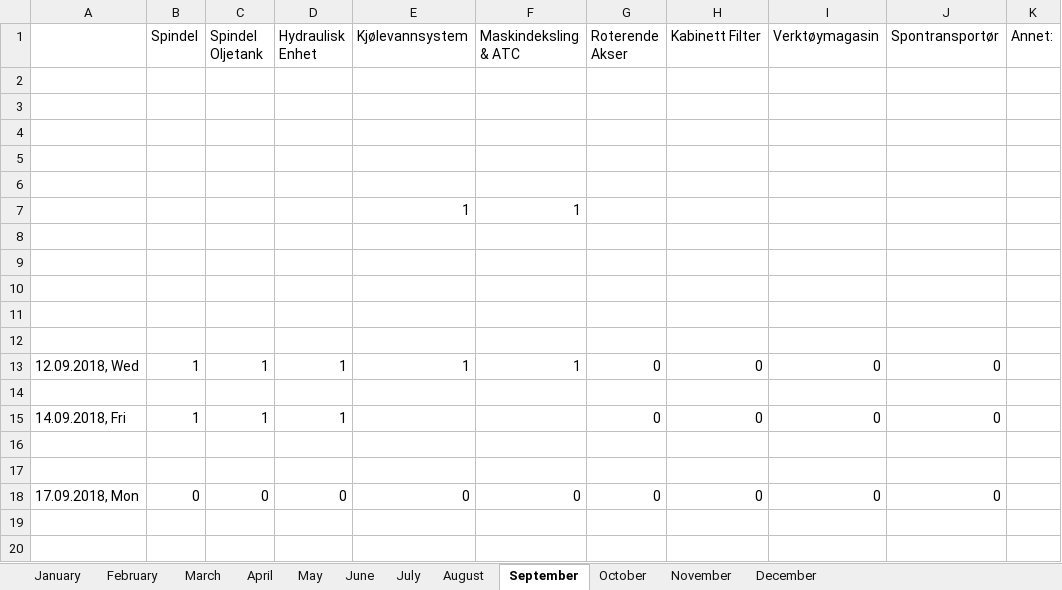
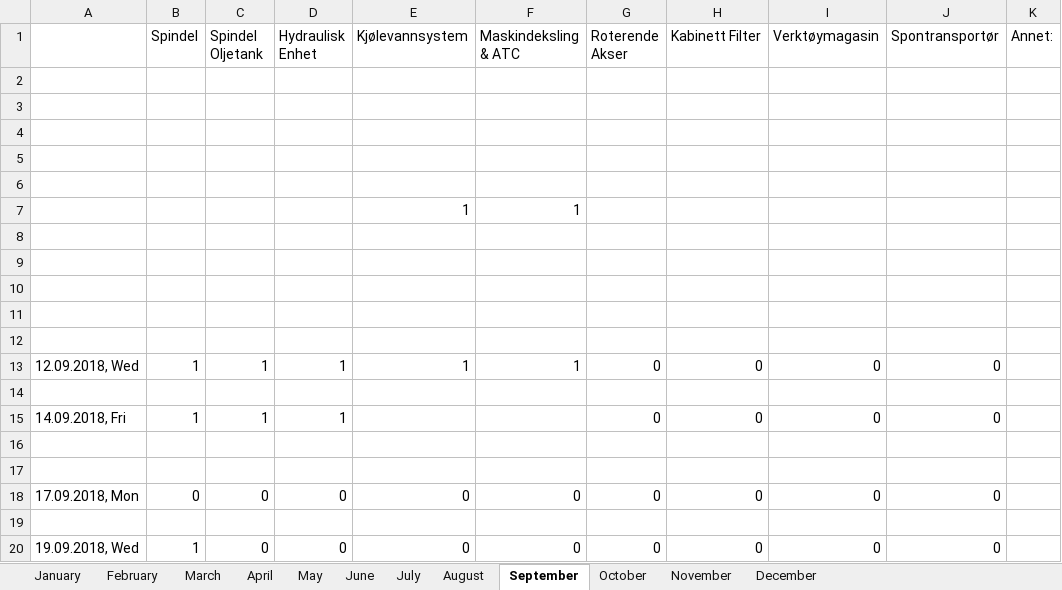
Before and after one commit to UniQueKakarot/TPV_Skjema, an Excel workbook: TPV_Source/test.xlsx, sheet September, drawn as a sheet; values as stored, in another font and other column widths than the file's, no borders; the diff names each change by its address in the sheet, - before the commit and + after, or states it on an @@ line.

```diff
--- a/TPV_Source/test.xlsx (sheet September)
+++ b/TPV_Source/test.xlsx (sheet September)
+row 19: (empty)
+row 20: 19.09.2018, Wed | 1 | 0 | 0 | 0 | 0 | 0 | 0 | 0 | 0
```
Also changed, not shown: 3 other files.
